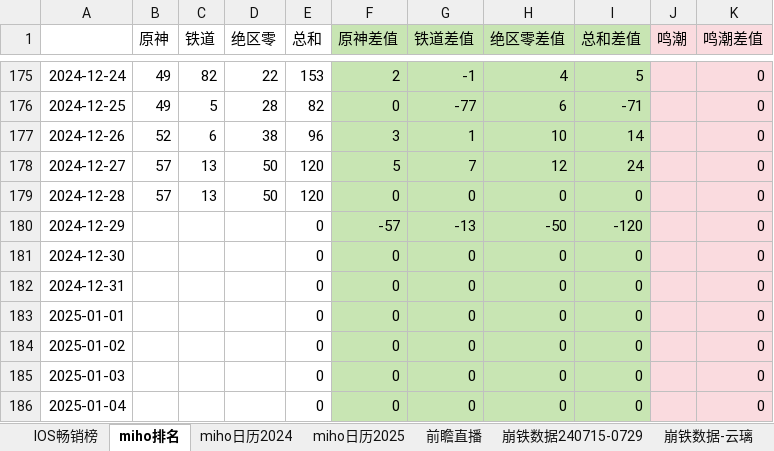
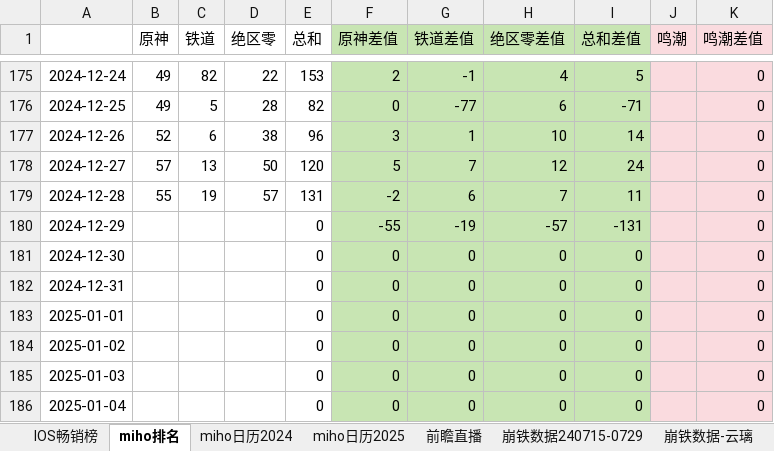
Before and after one commit to zq56745674/HSR_DATA_SERVER, an Excel workbook: doc/data.xlsx, sheet miho排名, drawn as a sheet; only a part is shown, gaps mark what is left out; values as stored, in another font and other column widths than the file's, no borders; charts and pictures not drawn; the diff names each change by its address in the sheet, - before the commit and + after, or states it on an @@ line.

Commit message:
doc

```diff
--- a/doc/data.xlsx (sheet miho排名)
+++ b/doc/data.xlsx (sheet miho排名)
-B179 (原神): 57
+B179 (原神): 55
-C179 (铁道): 13
+C179 (铁道): 19
-D179 (绝区零): 50
+D179 (绝区零): 57
-E179 (总和): 120
+E179 (总和): 131
-F179 (原神差值): 0
+F179 (原神差值): -2
-G179 (铁道差值): 0
+G179 (铁道差值): 6
-H179 (绝区零差值): 0
+H179 (绝区零差值): 7
-I179 (总和差值): 0
+I179 (总和差值): 11
-F180 (原神差值): -57
+F180 (原神差值): -55
-G180 (铁道差值): -13
+G180 (铁道差值): -19
-H180 (绝区零差值): -50
+H180 (绝区零差值): -57
-I180 (总和差值): -120
+I180 (总和差值): -131
```
Also changed, not shown: sheet IOS畅销榜, charts or pictures.
